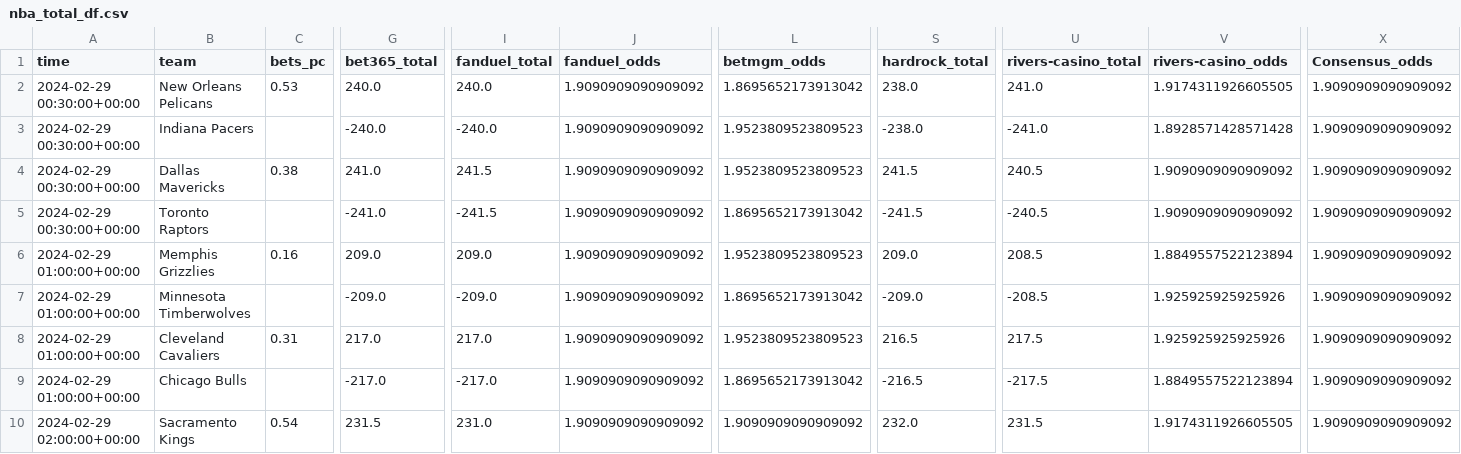
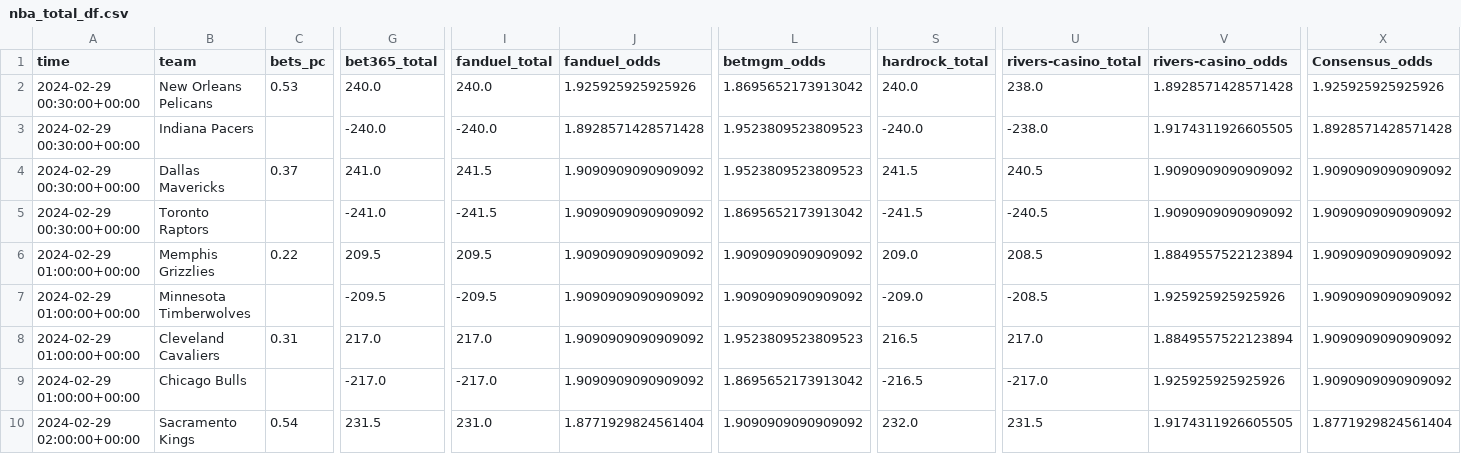
Before and after one commit to Donalcon/reverse_line_movement, a CSV file: nba_total_df.csv, drawn as a sheet; only a part is shown, gaps mark what is left out; the diff covers the shown part only; the diff names each change by its address in the sheet, - before the commit and + after, or states it on an @@ line.

```diff
--- a/nba_total_df.csv
+++ b/nba_total_df.csv
-J2 (fanduel_odds): 1.9090909090909092
+J2 (fanduel_odds): 1.925925925925926
-S2 (hardrock_total): 238.0
+S2 (hardrock_total): 240.0
-U2 (rivers-casino_total): 241.0
+U2 (rivers-casino_total): 238.0
-V2 (rivers-casino_odds): 1.9174311926605505
+V2 (rivers-casino_odds): 1.8928571428571428
-X2 (Consensus_odds): 1.9090909090909092
+X2 (Consensus_odds): 1.925925925925926
-J3 (fanduel_odds): 1.9090909090909092
+J3 (fanduel_odds): 1.8928571428571428
-S3 (hardrock_total): -238.0
+S3 (hardrock_total): -240.0
-U3 (rivers-casino_total): -241.0
+U3 (rivers-casino_total): -238.0
-V3 (rivers-casino_odds): 1.8928571428571428
+V3 (rivers-casino_odds): 1.9174311926605505
-X3 (Consensus_odds): 1.9090909090909092
+X3 (Consensus_odds): 1.8928571428571428
-C4 (bets_pc): 0.38
+C4 (bets_pc): 0.37
-C6 (bets_pc): 0.16
+C6 (bets_pc): 0.22
-G6 (bet365_total): 209.0
+G6 (bet365_total): 209.5
-I6 (fanduel_total): 209.0
+I6 (fanduel_total): 209.5
-L6 (betmgm_odds): 1.9523809523809523
+L6 (betmgm_odds): 1.9090909090909092
-G7 (bet365_total): -209.0
+G7 (bet365_total): -209.5
-I7 (fanduel_total): -209.0
+I7 (fanduel_total): -209.5
-L7 (betmgm_odds): 1.8695652173913042
+L7 (betmgm_odds): 1.9090909090909092
-U8 (rivers-casino_total): 217.5
+U8 (rivers-casino_total): 217.0
-V8 (rivers-casino_odds): 1.925925925925926
+V8 (rivers-casino_odds): 1.8849557522123894
-U9 (rivers-casino_total): -217.5
+U9 (rivers-casino_total): -217.0
-V9 (rivers-casino_odds): 1.8849557522123894
+V9 (rivers-casino_odds): 1.925925925925926
-J10 (fanduel_odds): 1.9090909090909092
+J10 (fanduel_odds): 1.8771929824561404
-X10 (Consensus_odds): 1.9090909090909092
+X10 (Consensus_odds): 1.8771929824561404
```
Also changed, not shown: 17 edited cells elsewhere in this file, nba_spread_df.csv.
